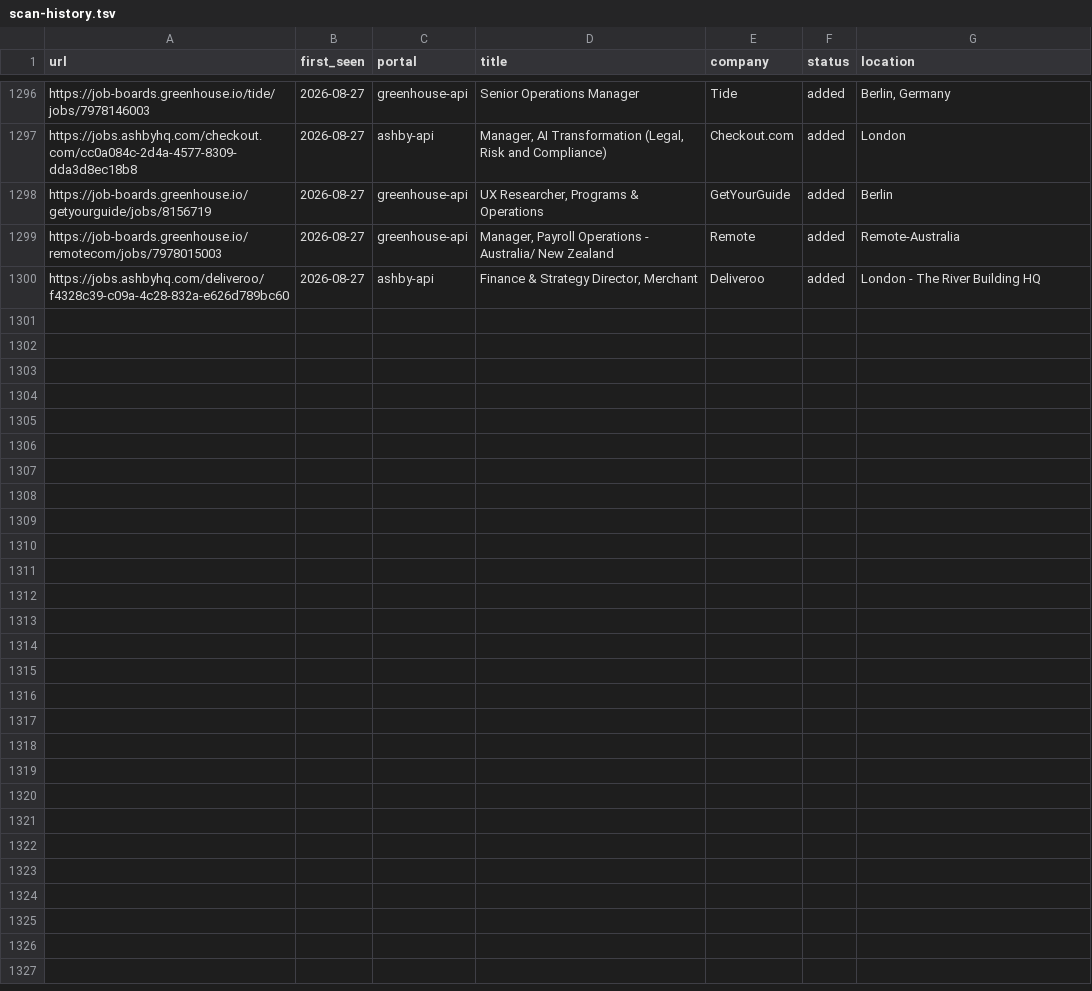
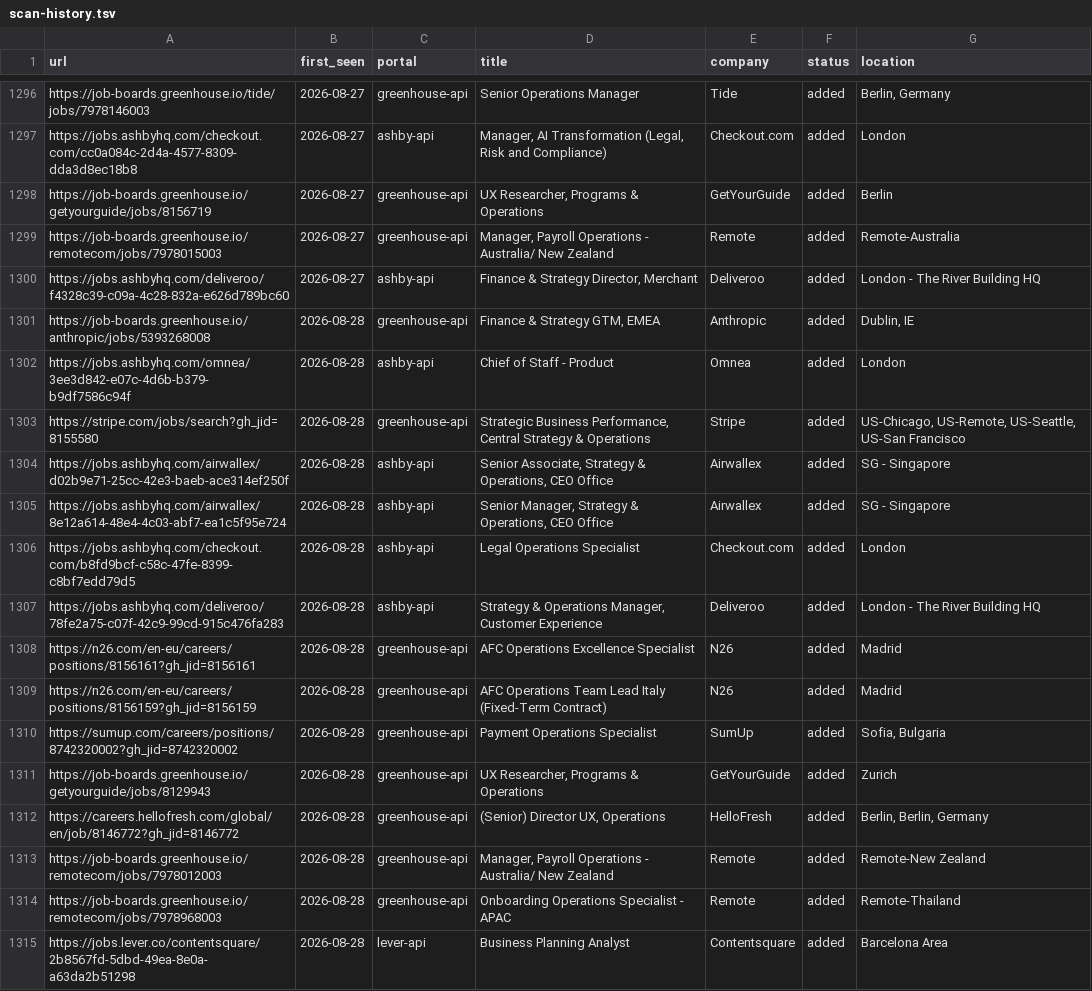
Before and after one commit to mahlab-m/career-ops, a TSV file: data/scan-history.tsv, drawn as a sheet; only a part is shown, gaps mark what is left out; the diff names each change by its address in the sheet, - before the commit and + after, or states it on an @@ line.

```diff
--- a/data/scan-history.tsv
+++ b/data/scan-history.tsv
+row 1301: https://job-boards.greenhouse.io/anthropic/jobs/5393268008 | 2026-08-28 | greenhouse-api | Finance & Strategy GTM, EMEA | Anthropic | added | Dublin, IE
+row 1302: https://jobs.ashbyhq.com/omnea/3ee3d842-e07c-4d6b-b379-b9df7586c94f | 2026-08-28 | ashby-api | Chief of Staff - Product | Omnea | added | London
+row 1303: https://stripe.com/jobs/search?gh_jid=8155580 | 2026-08-28 | greenhouse-api | Strategic Business Performance, Central Strategy & Operations | Stripe | added | US-Chicago, US-Remote, US-Seattle, US-San Francisco
+row 1304: https://jobs.ashbyhq.com/airwallex/d02b9e71-25cc-42e3-baeb-ace314ef250f | 2026-08-28 | ashby-api | Senior Associate, Strategy & Operations, CEO Office | Airwallex | added | SG - Singapore
+row 1305: https://jobs.ashbyhq.com/airwallex/8e12a614-48e4-4c03-abf7-ea1c5f95e724 | 2026-08-28 | ashby-api | Senior Manager, Strategy & Operations, CEO Office | Airwallex | added | SG - Singapore
+row 1306: https://jobs.ashbyhq.com/checkout.com/b8fd9bcf-c58c-47fe-8399-c8bf7edd79d5 | 2026-08-28 | ashby-api | Legal Operations Specialist | Checkout.com | added | London
+row 1307: https://jobs.ashbyhq.com/deliveroo/78fe2a75-c07f-42c9-99cd-915c476fa283 | 2026-08-28 | ashby-api | Strategy & Operations Manager, Customer Experience | Deliveroo | added | London - The River Building HQ
+row 1308: https://n26.com/en-eu/careers/positions/8156161?gh_jid=8156161 | 2026-08-28 | greenhouse-api | AFC Operations Excellence Specialist | N26 | added | Madrid
+row 1309: https://n26.com/en-eu/careers/positions/8156159?gh_jid=8156159 | 2026-08-28 | greenhouse-api | AFC Operations Team Lead Italy (Fixed-Term Contract) | N26 | added | Madrid
+row 1310: https://sumup.com/careers/positions/8742320002?gh_jid=8742320002 | 2026-08-28 | greenhouse-api | Payment Operations Specialist | SumUp | added | Sofia, Bulgaria
+row 1311: https://job-boards.greenhouse.io/getyourguide/jobs/8129943 | 2026-08-28 | greenhouse-api | UX Researcher, Programs & Operations | GetYourGuide | added | Zurich
+row 1312: https://careers.hellofresh.com/global/en/job/8146772?gh_jid=8146772 | 2026-08-28 | greenhouse-api | (Senior) Director UX, Operations | HelloFresh | added | Berlin, Berlin, Germany
+row 1313: https://job-boards.greenhouse.io/remotecom/jobs/7978012003 | 2026-08-28 | greenhouse-api | Manager, Payroll Operations - Australia/ New Zealand | Remote | added | Remote-New Zealand
+row 1314: https://job-boards.greenhouse.io/remotecom/jobs/7978968003 | 2026-08-28 | greenhouse-api | Onboarding Operations Specialist - APAC | Remote | added | Remote-Thailand
+row 1315: https://jobs.lever.co/contentsquare/2b8567fd-5dbd-49ea-8e0a-a63da2b51298 | 2026-08-28 | lever-api | Business Planning Analyst | Contentsquare | added | Barcelona Area
```
Also changed, not shown: 2 other files.
